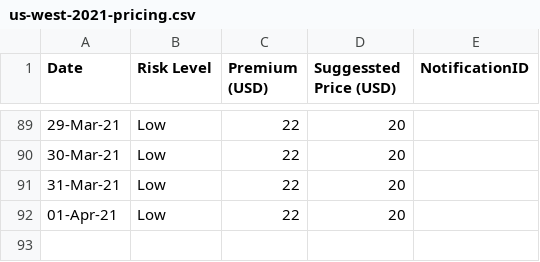
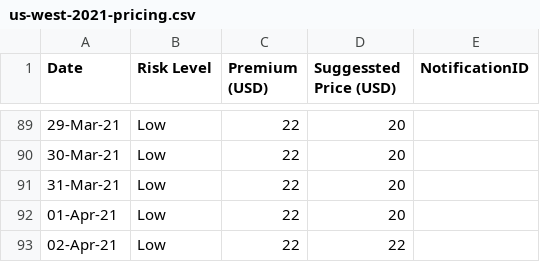
Before and after one commit to earling/us-west, a CSV file: us-west-2021-pricing.csv, drawn as a sheet; only a part is shown, gaps mark what is left out.

Commit message:
01-Apr-21 added

```diff
--- a/us-west-2021-pricing.csv
+++ b/us-west-2021-pricing.csv
@@ -92 +92,2 @@ Date,Risk Level,Premium (USD),Suggessted Price (USD),NotificationID
 01-Apr-21,Low,22,20,
+02-Apr-21,Low,22,22
```
